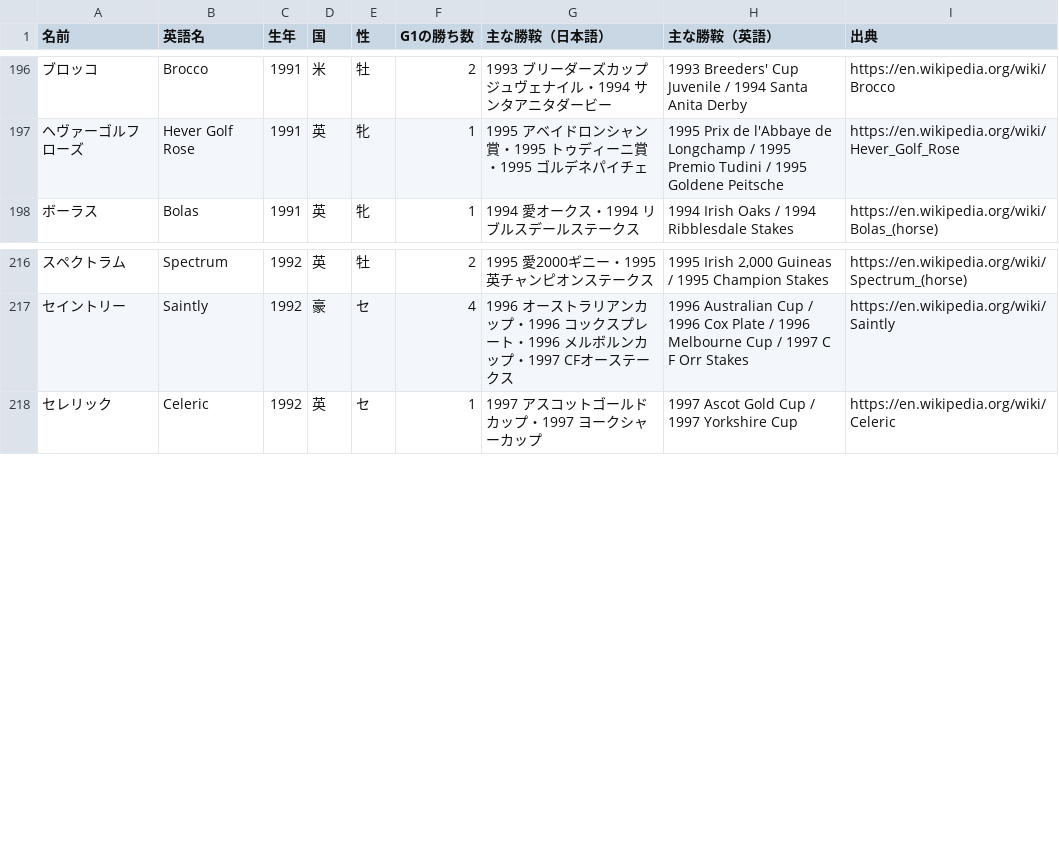
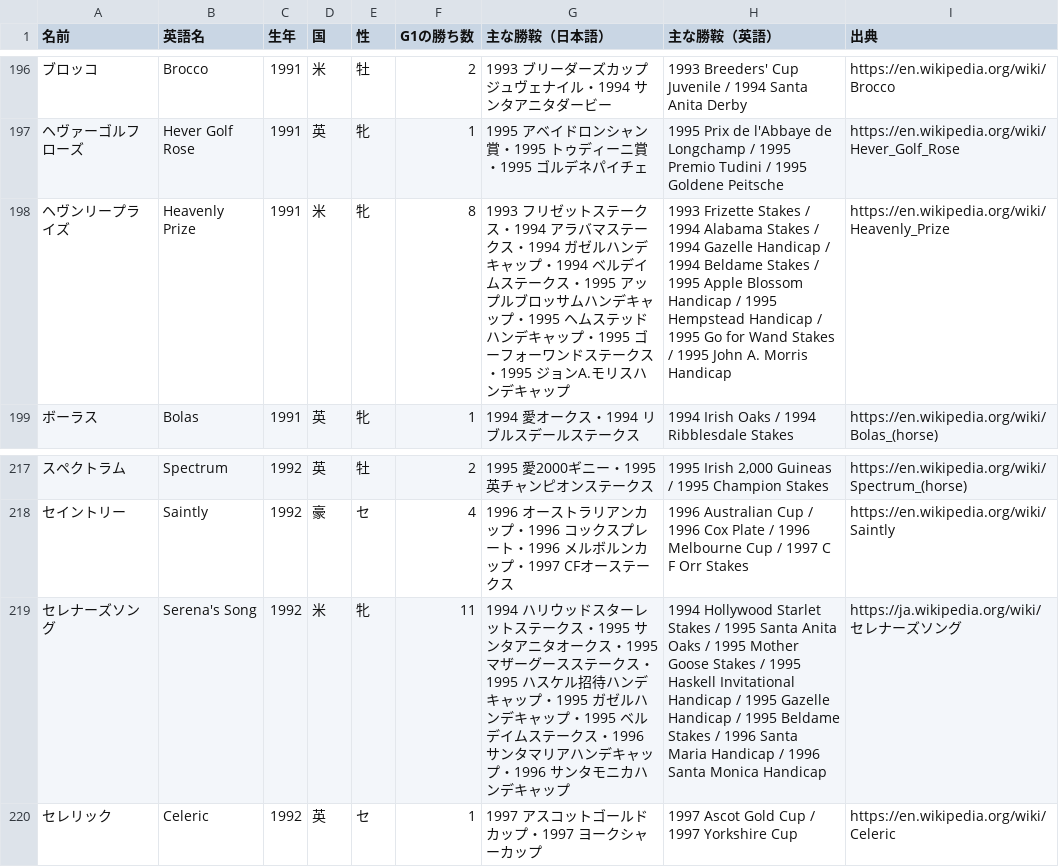
Before and after one commit to nakaba9696/Horse-Simulation, a CSV file: docs/review/main_wins.csv, drawn as a sheet; only a part is shown, gaps mark what is left out; the diff names each change by its address in the sheet, - before the commit and + after, or states it on an @@ line.

```diff
--- a/docs/review/main_wins.csv
+++ b/docs/review/main_wins.csv
+row 198: ヘヴンリープライズ | Heavenly Prize | 1991 | 米 | 牝 | 8 | 1993 フリゼットステークス・1994 アラバマステークス・1994 ガゼルハンデキャップ・1994 ベルデイムステークス・1995 アップルブロッサムハンデキャップ・1995 ヘムステッドハンデキャップ・1995 ゴーフォーワンドステークス・1995 ジョンA.モリスハンデキャップ | 1993 Frizette Stakes / 1994 Alabama Stakes / 1994 Gazelle Handicap / 1994 Beldame Stakes / 1995 Apple Blossom Handicap / 1995 Hempstead Handicap / 1995 Go for Wand Stakes / 1995 John A. Morris Handicap | https://en.wikipedia.org/wiki/Heavenly_Prize
+row 219: セレナーズソング | Serena's Song | 1992 | 米 | 牝 | 11 | 1994 ハリウッドスターレットステークス・1995 サンタアニタオークス・1995 マザーグースステークス・1995 ハスケル招待ハンデキャップ・1995 ガゼルハンデキャップ・1995 ベルデイムステークス・1996 サンタマリアハンデキャップ・1996 サンタモニカハンデキャップ | 1994 Hollywood Starlet Stakes / 1995 Santa Anita Oaks / 1995 Mother Goose Stakes / 1995 Haskell Invitational Handicap / 1995 Gazelle Handicap / 1995 Beldame Stakes / 1996 Santa Maria Handicap / 1996 Santa Monica Handicap | https://ja.wikipedia.org/wiki/セレナーズソング
```
Also changed, not shown: 26 other files.
